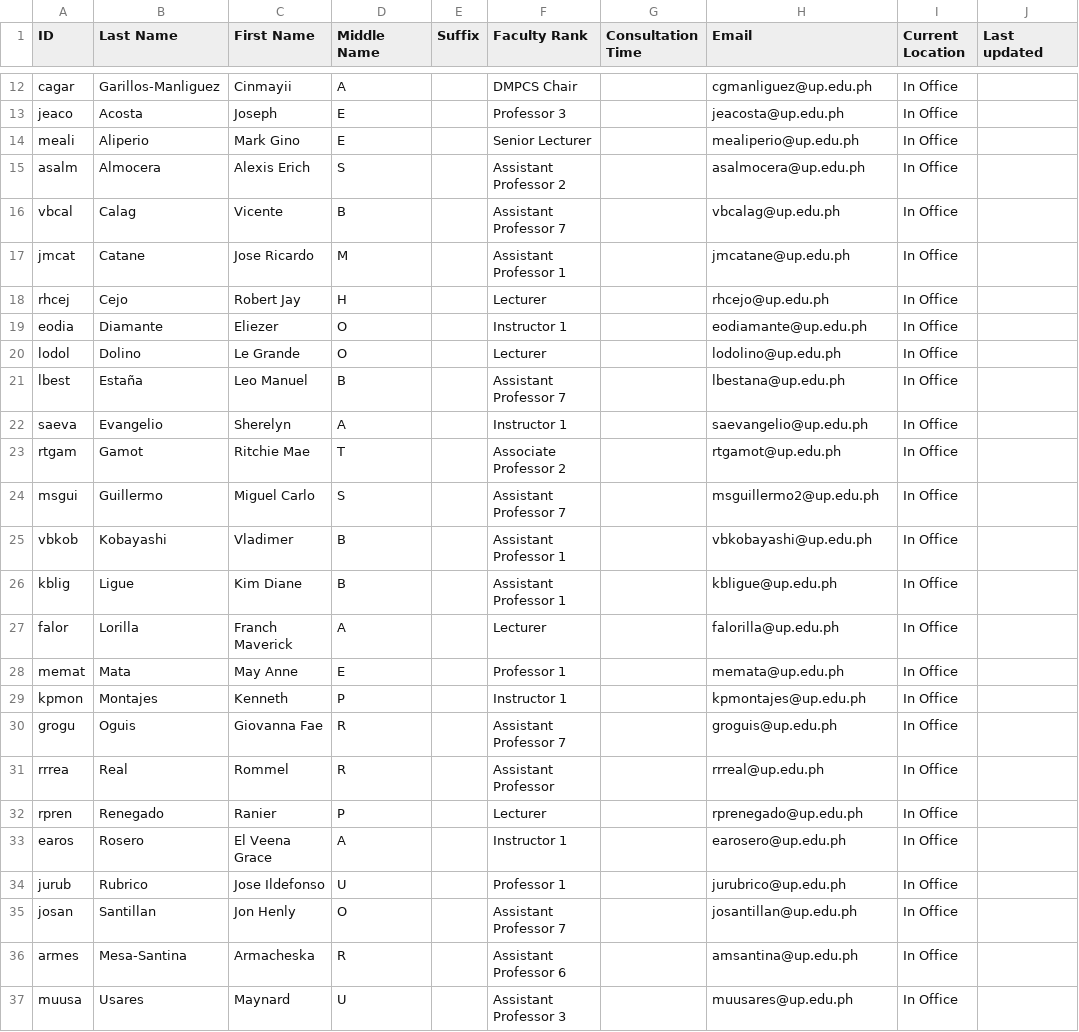
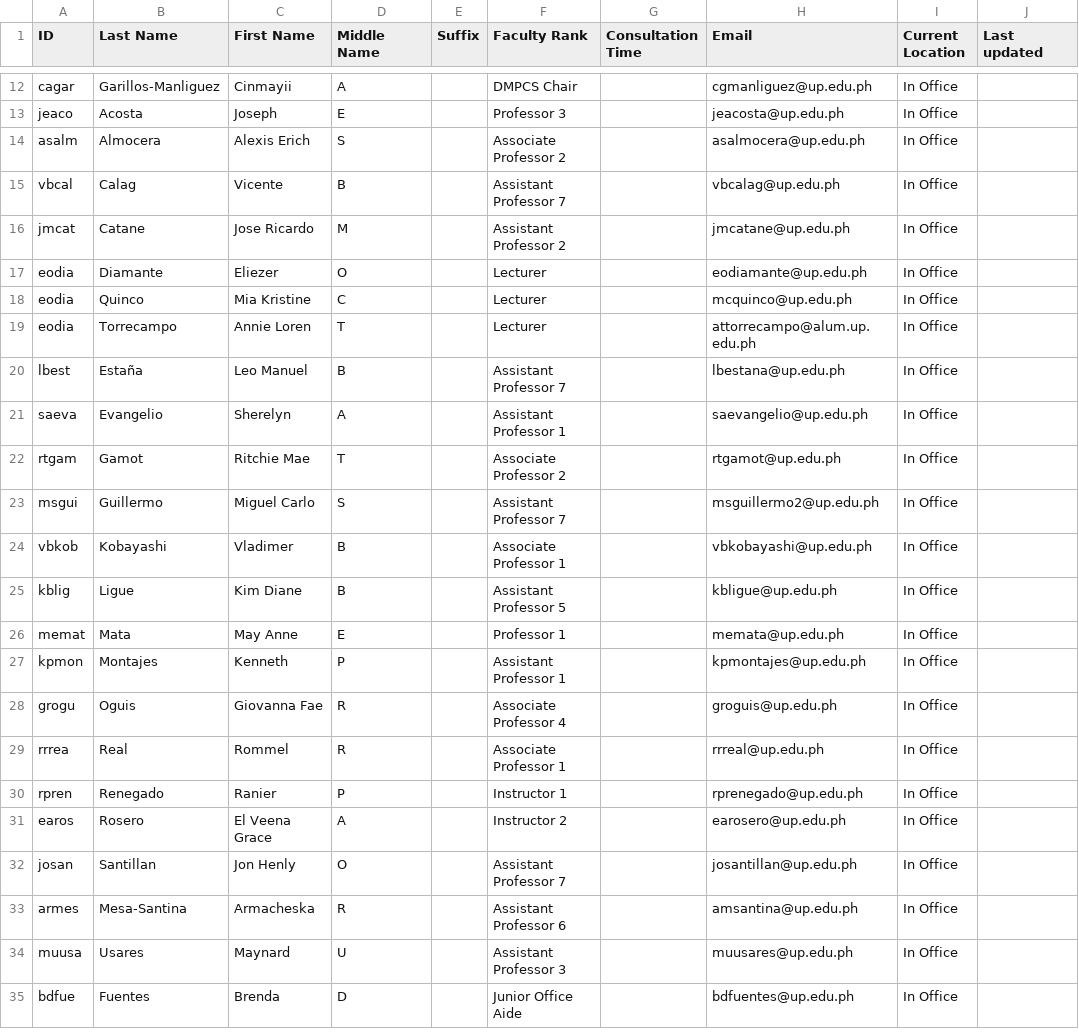
Before and after one commit to cinpod/DMPCS_Assistant, a CSV file: app/src/main/assets/faculty_info.csv, drawn as a sheet; only a part is shown, gaps mark what is left out; the shorter side is filled out with more unchanged rows.

Commit message:
Update faculty_info_v02.csv
Updated the list of faculty members.
Kindly reflect this in the app, before installing it in the DMPCS tablet.

Good job, Mark!

```diff
--- a/app/src/main/assets/faculty_info.csv
+++ b/app/src/main/assets/faculty_info.csv
@@ -13,23 +13,20 @@ cagar,Garillos-Manliguez,Cinmayii,A,,DMPCS Chair,,cgmanliguez@up.edu.ph,In Offic
 jeaco,Acosta,Joseph ,E,,Professor 3,,jeacosta@up.edu.ph,In Office,
-meali,Aliperio,Mark Gino,E,,Senior Lecturer,,mealiperio@up.edu.ph,In Office,
-asalm,Almocera,Alexis Erich,S,,Assistant Professor 2,,asalmocera@up.edu.ph,In Office,
+asalm,Almocera,Alexis Erich,S,,Associate Professor 2,,asalmocera@up.edu.ph,In Office,
 vbcal,Calag,Vicente,B,,Assistant Professor 7,,vbcalag@up.edu.ph,In Office,
-jmcat,Catane,Jose Ricardo,M,,Assistant Professor 1,,jmcatane@up.edu.ph,In Office,
-rhcej,Cejo,Robert Jay,H,,Lecturer,,rhcejo@up.edu.ph,In Office,
-eodia,Diamante,Eliezer,O,,Instructor 1,,eodiamante@up.edu.ph,In Office,
-lodol,Dolino,Le Grande,O,,Lecturer,,lodolino@up.edu.ph,In Office,
+jmcat,Catane,Jose Ricardo,M,,Assistant Professor 2,,jmcatane@up.edu.ph,In Office,
+eodia,Diamante,Eliezer,O,,Lecturer,,eodiamante@up.edu.ph,In Office,
+eodia,Quinco,Mia Kristine,C,,Lecturer,,mcquinco@up.edu.ph,In Office,
+eodia,Torrecampo,Annie Loren,T,,Lecturer,,attorrecampo@alum.up.edu.ph,In Office,
 lbest,Estaña,Leo Manuel,B,,Assistant Professor 7,,lbestana@up.edu.ph,In Office,
-saeva,Evangelio,Sherelyn,A,,Instructor 1,,saevangelio@up.edu.ph,In Office,
+saeva,Evangelio,Sherelyn,A,,Assistant Professor 1,,saevangelio@up.edu.ph,In Office,
 rtgam,Gamot,Ritchie Mae,T,,Associate Professor 2,,rtgamot@up.edu.ph,In Office,
 msgui,Guillermo,Miguel Carlo,S,,Assistant Professor 7,,msguillermo2@up.edu.ph,In Office,
-vbkob,Kobayashi,Vladimer,B,,Assistant Professor 1,,vbkobayashi@up.edu.ph,In Office,
-kblig,Ligue,Kim Diane,B,,Assistant Professor 1,,kbligue@up.edu.ph,In Office,
-falor,Lorilla,Franch Maverick,A,,Lecturer,,falorilla@up.edu.ph,In Office,
+vbkob,Kobayashi,Vladimer,B,,Associate Professor 1,,vbkobayashi@up.edu.ph,In Office,
+kblig,Ligue,Kim Diane,B,,Assistant Professor 5,,kbligue@up.edu.ph,In Office,
 memat,Mata,May Anne,E,,Professor 1,,memata@up.edu.ph,In Office,
-kpmon,Montajes,Kenneth,P,,Instructor 1,,kpmontajes@up.edu.ph,In Office,
-grogu,Oguis,Giovanna Fae,R,,Assistant Professor 7,,groguis@up.edu.ph,In Office,
-rrrea,Real,Rommel,R,,Assistant Professor,,rrreal@up.edu.ph,In Office,
-rpren,Renegado,Ranier,P,,Lecturer,,rprenegado@up.edu.ph,In Office,
-earos,Rosero,El Veena Grace,A,,Instructor 1,,earosero@up.edu.ph,In Office,
-jurub,Rubrico,Jose Ildefonso,U,,Professor 1,,jurubrico@up.edu.ph,In Office,
+kpmon,Montajes,Kenneth,P,,Assistant Professor 1,,kpmontajes@up.edu.ph,In Office,
+grogu,Oguis,Giovanna Fae,R,,Associate Professor 4,,groguis@up.edu.ph,In Office,
+rrrea,Real,Rommel,R,,Associate Professor 1,,rrreal@up.edu.ph,In Office,
+rpren,Renegado,Ranier,P,,Instructor 1,,rprenegado@up.edu.ph,In Office,
+earos,Rosero,El Veena Grace,A,,Instructor 2,,earosero@up.edu.ph,In Office,
 josan,Santillan,Jon Henly,O,,Assistant Professor 7,,josantillan@up.edu.ph,In Office,
```
